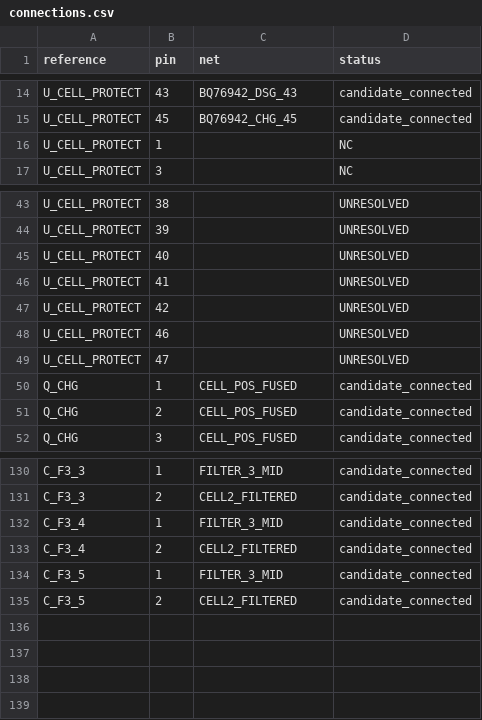
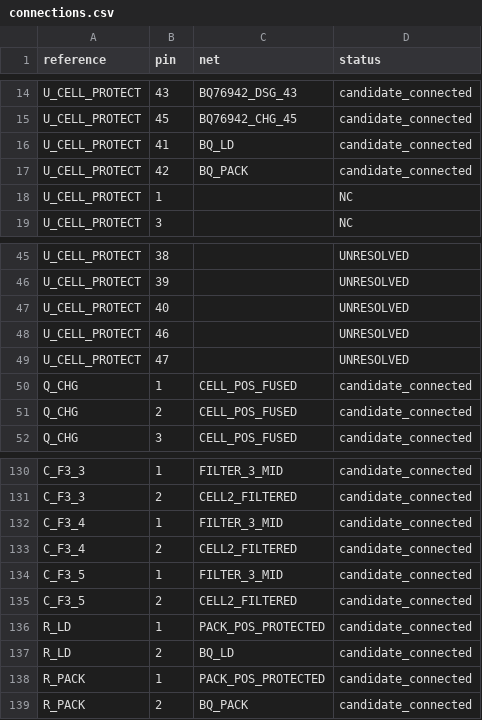
Before and after one commit to meganetaaan/stack-chan-mujoco, a CSV file: schematics/power/battery_protection_integration_candidate_v1/connections.csv, drawn as a sheet; only a part is shown, gaps mark what is left out.

Commit message:
Connect PACK and LD inputs and account for load-detect backfeed

```diff
--- a/schematics/power/battery_protection_integration_candidate_v1/connections.csv
+++ b/schematics/power/battery_protection_integration_candidate_v1/connections.csv
@@ -15,2 +15,4 @@ U_CELL_PROTECT,43,BQ76942_DSG_43,candidate_connected
 U_CELL_PROTECT,45,BQ76942_CHG_45,candidate_connected
+U_CELL_PROTECT,41,BQ_LD,candidate_connected
+U_CELL_PROTECT,42,BQ_PACK,candidate_connected
 U_CELL_PROTECT,1,,NC
@@ -45,4 +47,2 @@ U_CELL_PROTECT,39,,UNRESOLVED
 U_CELL_PROTECT,40,,UNRESOLVED
-U_CELL_PROTECT,41,,UNRESOLVED
-U_CELL_PROTECT,42,,UNRESOLVED
 U_CELL_PROTECT,46,,UNRESOLVED
@@ -135 +135,5 @@ C_F3_5,1,FILTER_3_MID,candidate_connected
 C_F3_5,2,CELL2_FILTERED,candidate_connected
+R_LD,1,PACK_POS_PROTECTED,candidate_connected
+R_LD,2,BQ_LD,candidate_connected
+R_PACK,1,PACK_POS_PROTECTED,candidate_connected
+R_PACK,2,BQ_PACK,candidate_connected
```
Also changed, not shown: schematics/power/battery_protection_integration_candidate_v1/bom.csv, 4 other files.
